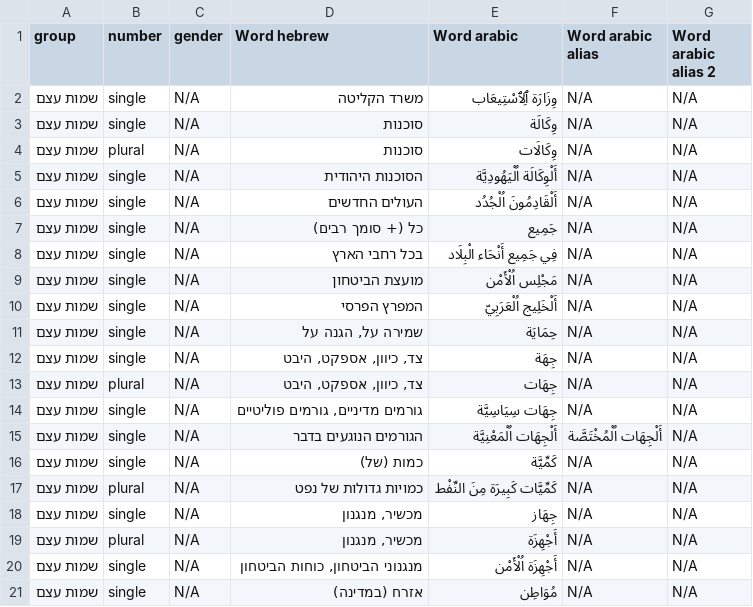
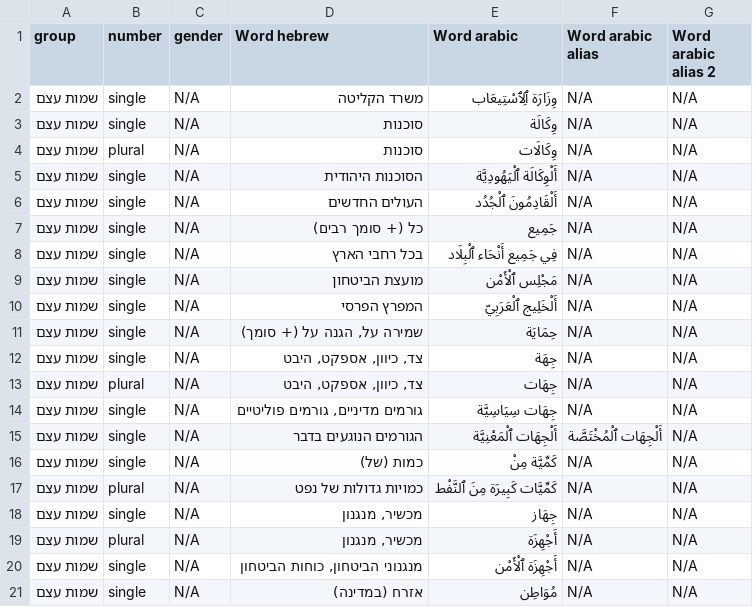
Before and after one commit to geeee-tsafrir/EllasGame, a CSV file: lang_dict/lang_day_71.csv, drawn as a sheet; only a part is shown; the diff covers the shown part only; the diff names each change by its address in the sheet, - before the commit and + after, or states it on an @@ line.

```diff
--- a/lang_dict/lang_day_71.csv
+++ b/lang_dict/lang_day_71.csv
-E5 (Word arabic): أَلْوِكَالَة اُلْيَهُودِيَّة
+E5 (Word arabic): أَلْوِكَالَة ٱلْيَهُودِيَّة
-E6 (Word arabic): أَلْقَادِمُونَ اُلْجُدُد
+E6 (Word arabic): أَلْقَادِمُونَ ٱلْجُدُد
-E8 (Word arabic): فِي جَمِيع أَنْحَاء الْبِلَاد
+E8 (Word arabic): فِي جَمِيع أَنْحَاء ٱلْبِلَاد
-E9 (Word arabic): مَجْلِس اُلْأَمْن
+E9 (Word arabic): مَجْلِس ٱلْأَمْن
-E10 (Word arabic): أَلْخَلِيج اُلْعَرَبِيّ
+E10 (Word arabic): أَلْخَلِيج ٱلْعَرَبِيّ
-D11 (Word hebrew): שמירה על, הגנה על
+D11 (Word hebrew): שמירה על, הגנה על (+ סומך)
-E15 (Word arabic): أَلْجِهَات اُلْمَعْنِيَّة
+E15 (Word arabic): أَلْجِهَات ٱلْمَعْنِيَّة
-F15 (Word arabic alias): أَلْجِهَات اُلْمُخْتَصَّة
+F15 (Word arabic alias): أَلْجِهَات ٱلْمُخْتَصَّة
-E16 (Word arabic): كَمِّيَّة
+E16 (Word arabic): كَمِّيَّة مِنْ
-E17 (Word arabic): كَمِّيَّات كَبِيرَة مِنَ النِّفْط
+E17 (Word arabic): كَمِّيَّات كَبِيرَة مِنَ ٱلنَّفْط
-E20 (Word arabic): أَجْهِزَة اُلْأَمْن
+E20 (Word arabic): أَجْهِزَة ٱلْأَمْن
```
Also changed, not shown: 2 added rows, 2 removed rows, 2 moved rows and 4 edited cells elsewhere in this file, lang_dict/lang_day_57.csv, lang_dict/lang_day_64.csv, 1 other file.
